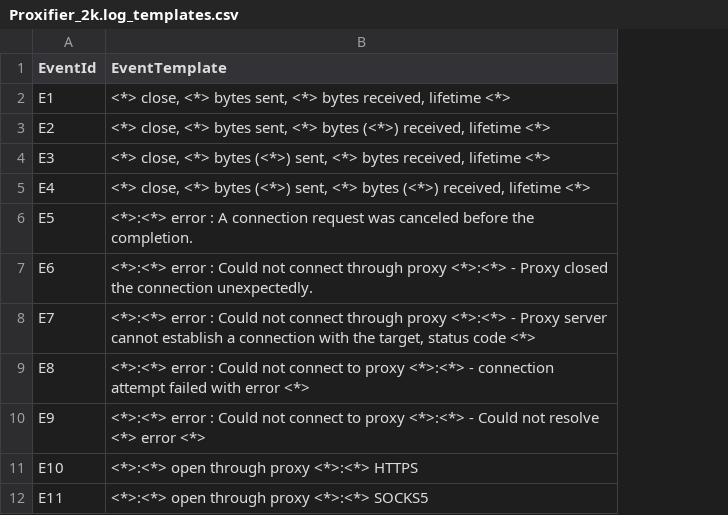
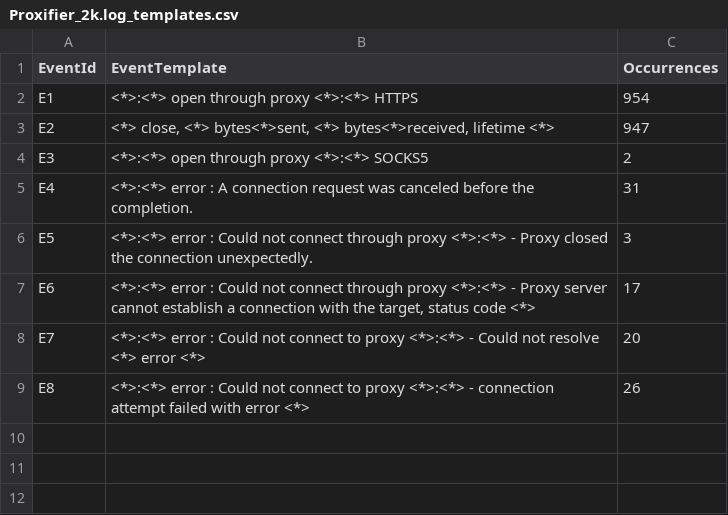
Before and after one commit to logpai/logparser, a CSV file: logs/Proxifier/Proxifier_2k.log_templates.csv, drawn as a sheet; removed rows and columns are numbered as before the commit, all else as after; the diff names each change by its address in the sheet, - before the commit and + after, or states it on an @@ line.

```diff
--- a/logs/Proxifier/Proxifier_2k.log_templates.csv
+++ b/logs/Proxifier/Proxifier_2k.log_templates.csv
+column C (Occurrences), rows 2-9: 954 | 947 | 2 | 31 | 3 | 17 | 20 | 26
-B2 (EventTemplate): <*> close, <*> bytes sent, <*> bytes received, lifetime <*>
+B2 (EventTemplate): <*>:<*> open through proxy <*>:<*> HTTPS
-B3 (EventTemplate): …close, <*> bytes sent, <*> bytes (<*>) received, lifetime <*>
+B3 (EventTemplate): …close, <*> bytes<*>sent, <*> bytes<*>received, lifetime <*>
-B4 (EventTemplate): <*> close, <*> bytes (<*>) sent, <*> bytes received, lifetime <*>
+B4 (EventTemplate): <*>:<*> open through proxy <*>:<*> SOCKS5
-B5 (EventTemplate): <*> close, <*> bytes (<*>) sent, <*> bytes (<*>) received, lifetime <*>
+B5 (EventTemplate): <*>:<*> error : A connection request was canceled before the completion.
-B6 (EventTemplate): …error : A connection request was canceled before the completion.
+B6 (EventTemplate): …error : Could not connect through proxy <*>:<*> - Proxy closed the connection unexpectedly.
-B7 (EventTemplate): …- Proxy closed the connection unexpectedly.
+B7 (EventTemplate): …- Proxy server cannot establish a connection with the target, status code <*>
-B8 (EventTemplate): …not connect through proxy <*>:<*> - Proxy server cannot establish a connection with the target, status code <*>
+B8 (EventTemplate): …not connect to proxy <*>:<*> - Could not resolve <*> error <*>
-row 10: E9 | <*>:<*> error : Could not connect to proxy <*>:<*> - Could not resolve <*> error <*>
-row 11: E10 | <*>:<*> open through proxy <*>:<*> HTTPS
-row 12: E11 | <*>:<*> open through proxy <*>:<*> SOCKS5
```
Also changed, not shown: 2 other files.
